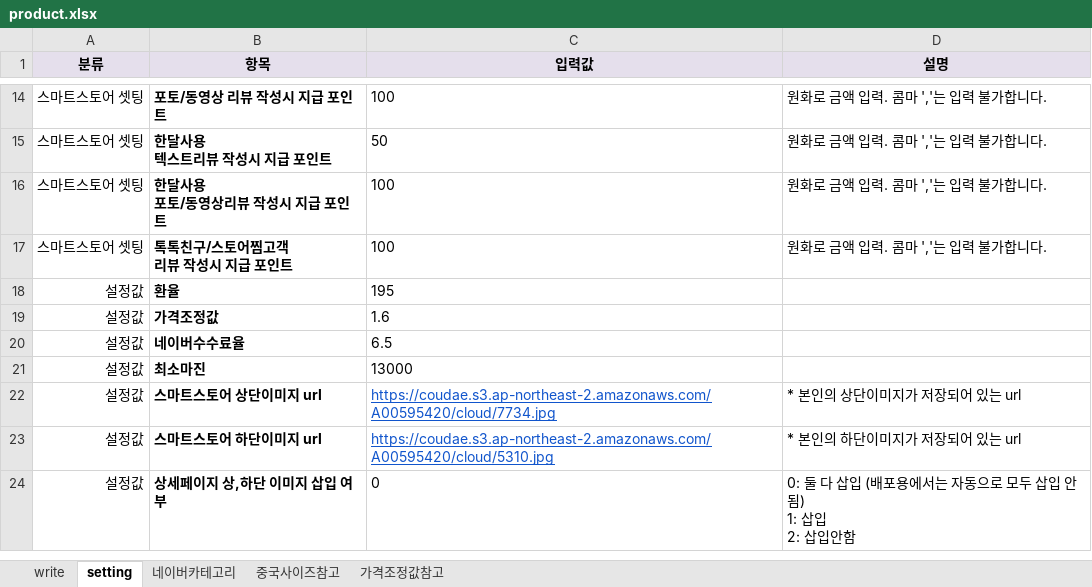
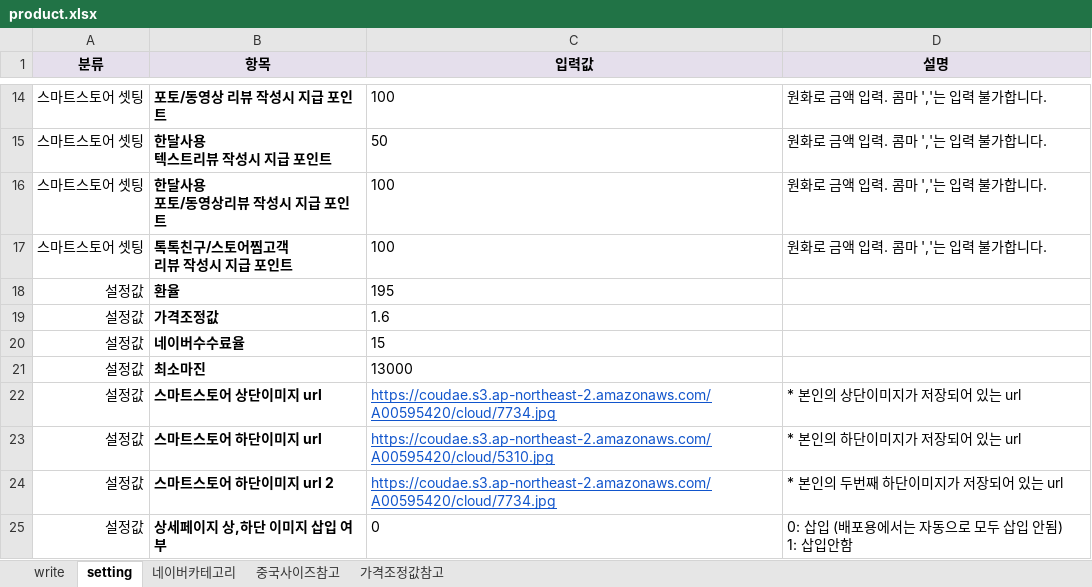
Before and after one commit to cubadanga/excelmaker_p, an Excel workbook: product.xlsx, sheet setting, drawn as a sheet; only a part is shown, gaps mark what is left out; values as stored, in another font and other column widths than the file's, no borders; addresses are those after the commit; ↵ is a line break in a cell; the diff names each change by its address in the sheet, - before the commit and + after, or states it on an @@ line.

Commit message:
product 엑셀의 오류값수정

```diff
--- a/product.xlsx (sheet setting)
+++ b/product.xlsx (sheet setting)
-C20 (입력값): 6.5
+C20 (입력값): 15
+row 24: 설정값 | 스마트스토어 하단이미지 url 2 | https://coudae.s3.ap-northeast-2.amazonaws.com/A00595420/cloud/7734.jpg | * 본인의 두번째 하단이미지가 저장되어 있는 url
-D25 (설명): 0: 둘 다 삽입 (배포용에서는 자동으로 모두 삽입 안됨) ↵ 1: 삽입 ↵ 2: 삽입안함
+D25 (설명): 0: 삽입 (배포용에서는 자동으로 모두 삽입 안됨) ↵ 1: 삽입안함
```
